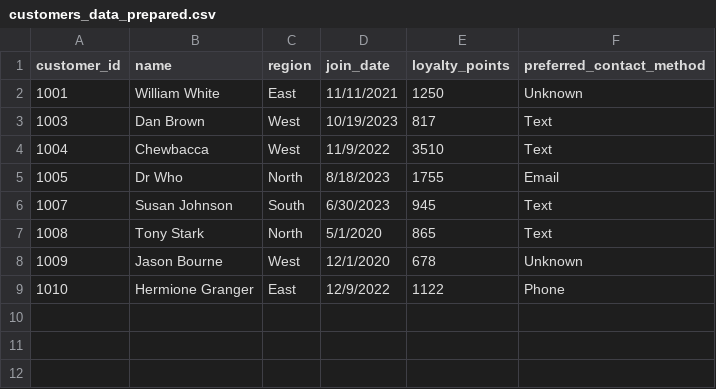
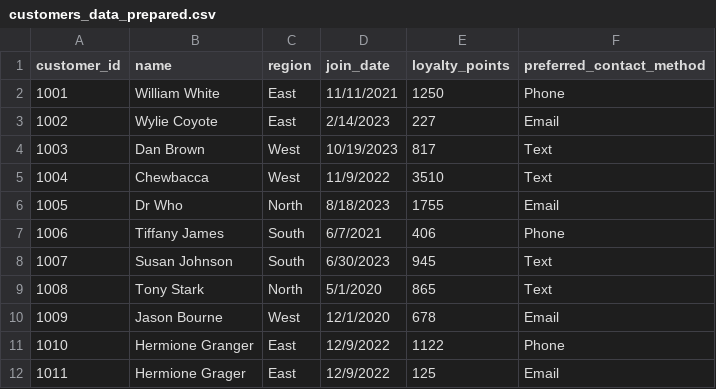
Before and after one commit to kjleopold/smart-store-kjleopold, a CSV file: data/prepared/customers_data_prepared.csv, drawn as a sheet.

```diff
--- a/data/prepared/customers_data_prepared.csv
+++ b/data/prepared/customers_data_prepared.csv
@@ -1,3 +1,4 @@
 customer_id,name,region,join_date,loyalty_points,preferred_contact_method
-1001,William White,East,11/11/2021,1250,Unknown
+1001,William White,East,11/11/2021,1250, Phone
+1002,Wylie Coyote,East,2/14/2023,227,Email
 1003,Dan Brown,West,10/19/2023,817,Text
@@ -5,5 +6,7 @@ customer_id,name,region,join_date,loyalty_points,preferred_contact_method
 1005,Dr Who,North,8/18/2023,1755,Email
+1006,Tiffany James,South,6/7/2021,406,Phone
 1007,Susan Johnson,South,6/30/2023,945,Text
 1008,Tony Stark,North,5/1/2020,865,Text
-1009,Jason Bourne,West,12/1/2020,678,Unknown
+1009,Jason Bourne,West,12/1/2020,678,Email
 1010,Hermione Granger,East,12/9/2022,1122,Phone
+1011,Hermione Grager,East,12/9/2022,125,Email
```
Also changed, not shown: data/prepared/products_data_prepared.csv, data/prepared/sales_data_prepared.csv, 11 other files.
